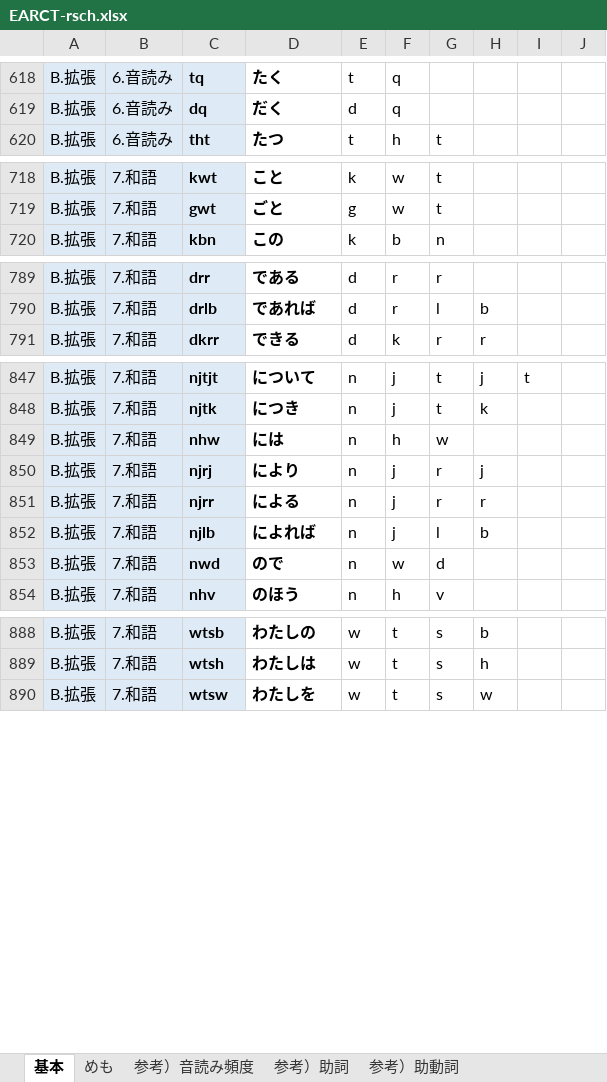
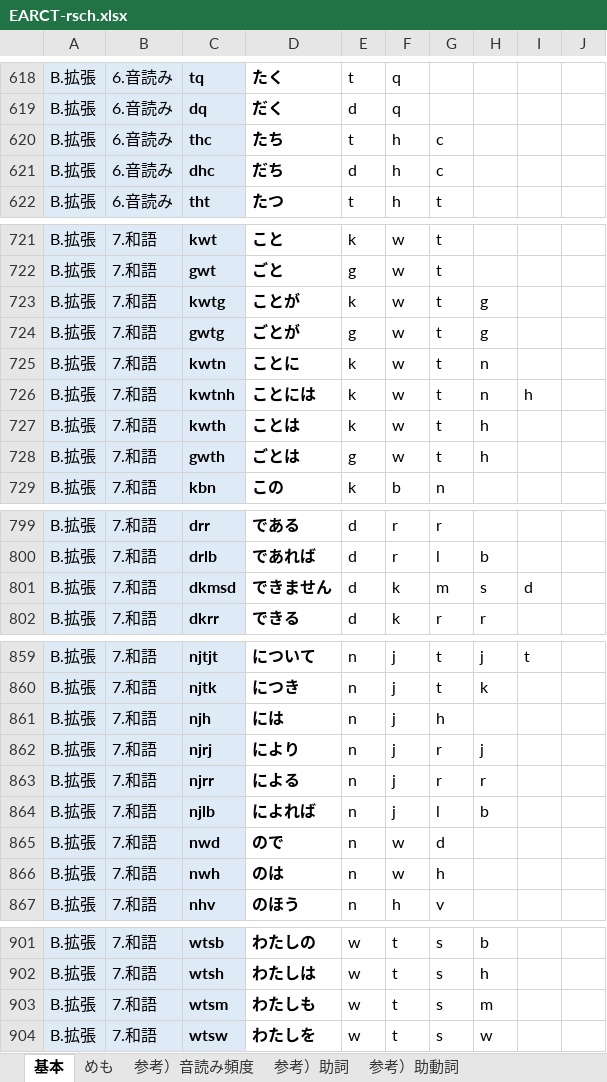
Before and after one commit to rytzk/SharePool, an Excel workbook: EARCT-rsch.xlsx, sheet 基本, drawn as a sheet; only a part is shown, gaps mark what is left out; values as stored, in another font and other column widths than the file's, no borders; conditional formats not drawn; addresses are those after the commit; the diff covers the shown part only; the diff names each change by its address in the sheet, - before the commit and + after, or states it on an @@ line.

```diff
--- a/EARCT-rsch.xlsx (sheet 基本)
+++ b/EARCT-rsch.xlsx (sheet 基本)
+row 620: B.拡張 | 6.音読み | thc | たち | t | h | c
+row 621: B.拡張 | 6.音読み | dhc | だち | d | h | c
+row 723: B.拡張 | 7.和語 | kwtg | ことが | k | w | t | g
+row 724: B.拡張 | 7.和語 | gwtg | ごとが | g | w | t | g
+row 725: B.拡張 | 7.和語 | kwtn | ことに | k | w | t | n
+row 726: B.拡張 | 7.和語 | kwtnh | ことには | k | w | t | n | h
+row 727: B.拡張 | 7.和語 | kwth | ことは | k | w | t | h
+row 728: B.拡張 | 7.和語 | gwth | ごとは | g | w | t | h
+row 801: B.拡張 | 7.和語 | dkmsd | できません | d | k | m | s | d
-C861: nhw
+C861: njh
-F861: h
+F861: j
-G861: w
+G861: h
+row 866: B.拡張 | 7.和語 | nwh | のは | n | w | h
+row 903: B.拡張 | 7.和語 | wtsm | わたしも | w | t | s | m
```
Also changed, not shown: 3 added rows and 5 edited cells elsewhere in this sheet, sheet めも, formulas that keep their value, 1 other file.
